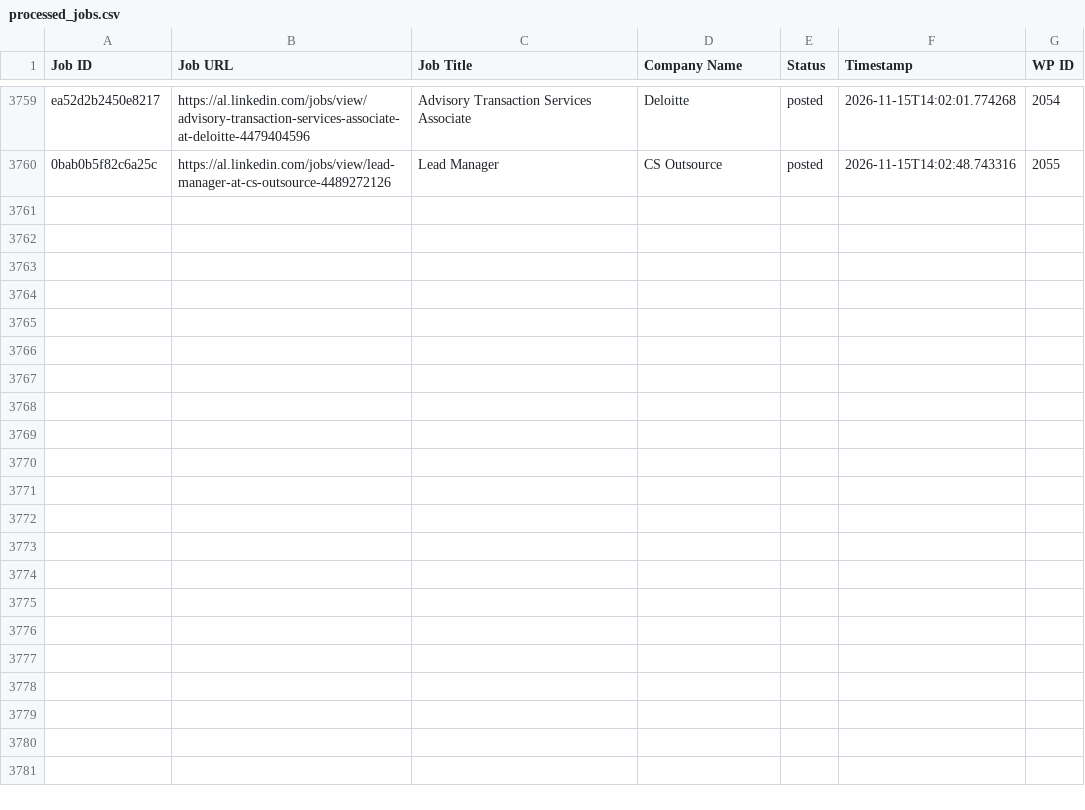
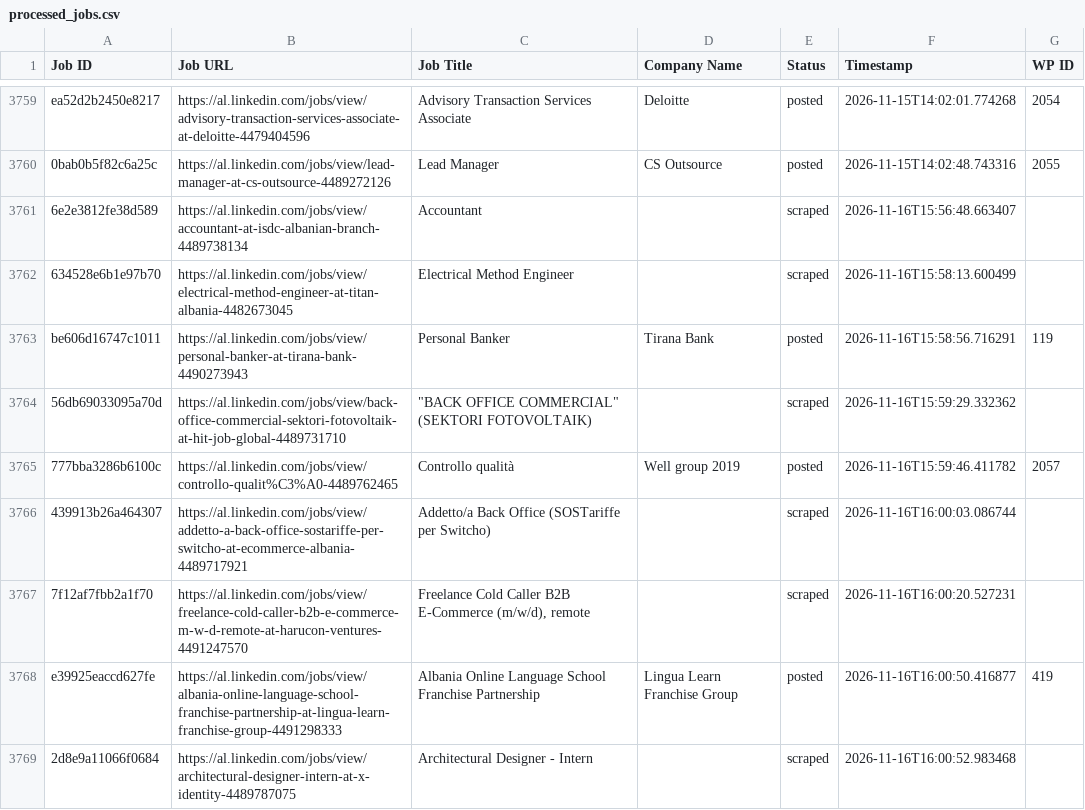
Before and after one commit to vindoky/al, a CSV file: processed_jobs.csv, drawn as a sheet; only a part is shown, gaps mark what is left out; the diff names each change by its address in the sheet, - before the commit and + after, or states it on an @@ line.

```diff
--- a/processed_jobs.csv
+++ b/processed_jobs.csv
+row 3761: 6e2e3812fe38d589 | https://al.linkedin.com/jobs/view/accountant-at-isdc-albanian-branch-4489738134 | Accountant |  | scraped | 2026-11-16T15:56:48.663407
+row 3762: 634528e6b1e97b70 | https://al.linkedin.com/jobs/view/electrical-method-engineer-at-titan-albania-4482673045 | Electrical Method Engineer |  | scraped | 2026-11-16T15:58:13.600499
+row 3763: be606d16747c1011 | https://al.linkedin.com/jobs/view/personal-banker-at-tirana-bank-4490273943 | Personal Banker | Tirana Bank | posted | 2026-11-16T15:58:56.716291 | 119
+row 3764: 56db69033095a70d | https://al.linkedin.com/jobs/view/back-office-commercial-sektori-fotovoltaik-at-hit-job-global-4489731710 | "BACK OFFICE COMMERCIAL" (SEKTORI FOTOVOLTAIK) |  | scraped | 2026-11-16T15:59:29.332362
+row 3765: 777bba3286b6100c | https://al.linkedin.com/jobs/view/controllo-qualit%C3%A0-4489762465 | Controllo qualità | Well group 2019 | posted | 2026-11-16T15:59:46.411782 | 2057
+row 3766: 439913b26a464307 | https://al.linkedin.com/jobs/view/addetto-a-back-office-sostariffe-per-switcho-at-ecommerce-albania-4489717921 | Addetto/a Back Office (SOSTariffe per Switcho) |  | scraped | 2026-11-16T16:00:03.086744
+row 3767: 7f12af7fbb2a1f70 | https://al.linkedin.com/jobs/view/freelance-cold-caller-b2b-e-commerce-m-w-d-remote-at-harucon-ventures-4491247570 | Freelance Cold Caller B2B E-Commerce (m/w/d), remote |  | scraped | 2026-11-16T16:00:20.527231
+row 3768: e39925eaccd627fe | https://al.linkedin.com/jobs/view/albania-online-language-school-franchise-partnership-at-lingua-learn-franchise-group-4491298333 | Albania Online Language School Franchise Partnership | Lingua Learn Franchise Group | posted | 2026-11-16T16:00:50.416877 | 419
+row 3769: 2d8e9a11066f0684 | https://al.linkedin.com/jobs/view/architectural-designer-intern-at-x-identity-4489787075 | Architectural Designer - Intern |  | scraped | 2026-11-16T16:00:52.983468
```
